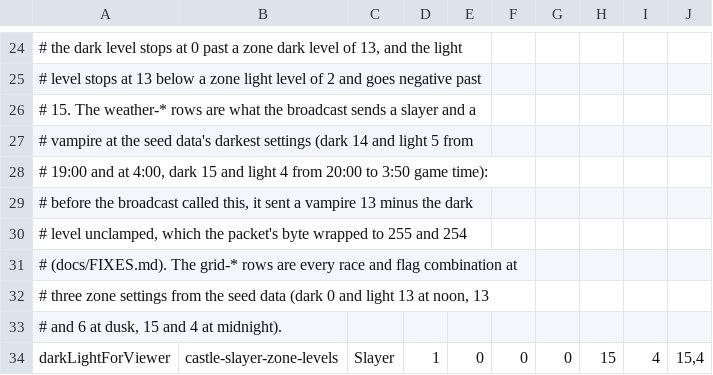
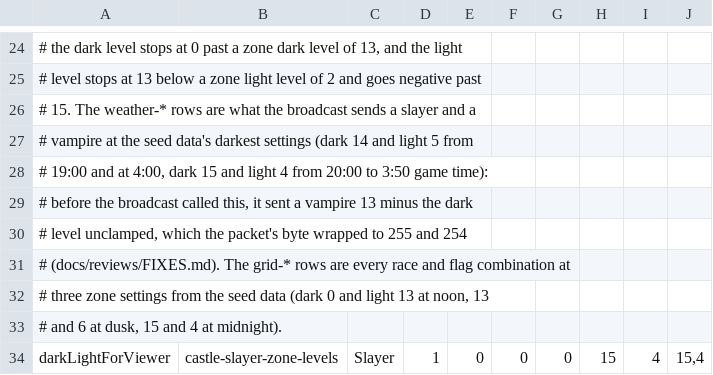
Before and after one commit to Tald0r/ODE-server, a TSV file: src/domain/vectors/server/dark_light.tsv, drawn as a sheet; only a part is shown, gaps mark what is left out.

```diff
--- a/src/domain/vectors/server/dark_light.tsv
+++ b/src/domain/vectors/server/dark_light.tsv
@@ -30,3 +30,3 @@
 # level unclamped, which the packet's byte wrapped to 255 and 254
-# (docs/FIXES.md). The grid-* rows are every race and flag combination at
+# (docs/reviews/FIXES.md). The grid-* rows are every race and flag combination at
 # three zone settings from the seed data (dark 0 and light 13 at noon, 13
```
Also changed, not shown: 40 other files.
